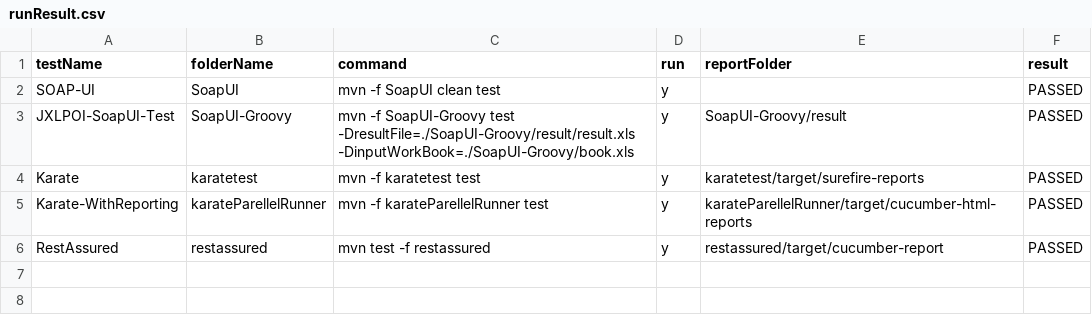
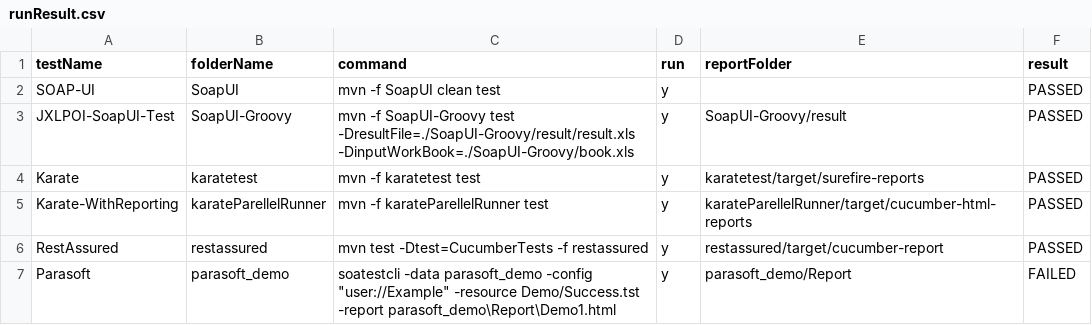
Before and after one commit to abhishekchh/dump_files, a CSV file: runResult.csv, drawn as a sheet.

Commit message:
checking in run result from jenkins-Automation-TestRunner-39

```diff
--- a/runResult.csv
+++ b/runResult.csv
@@ -5,2 +5,3 @@ Karate, karatetest, mvn -f karatetest test , y, karatetest/target/surefire-repor
 Karate-WithReporting, karateParellelRunner, mvn -f karateParellelRunner test, y, karateParellelRunner/target/cucumber-html-reports, PASSED
-RestAssured, restassured, mvn test -f restassured, y, restassured/target/cucumber-report, PASSED
+RestAssured, restassured, mvn test -Dtest=CucumberTests -f restassured, y, restassured/target/cucumber-report, PASSED
+Parasoft, parasoft_demo, soatestcli -data parasoft_demo -config "user://Example" -resource Demo/Success.tst -report parasoft_demo\Report\Demo1.html, y, parasoft_demo/Report, FAILED
```
Also changed, not shown: 35 other files.
